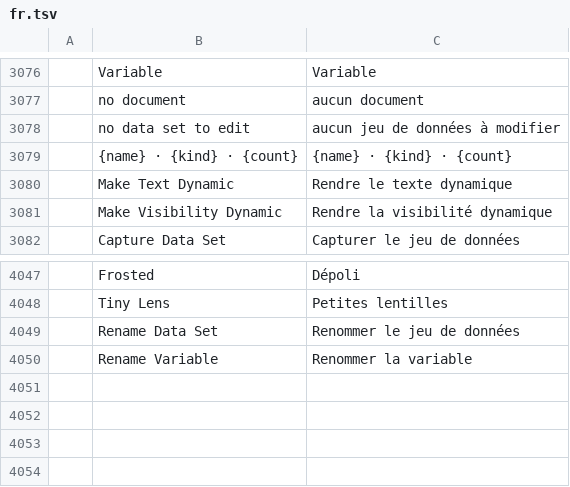
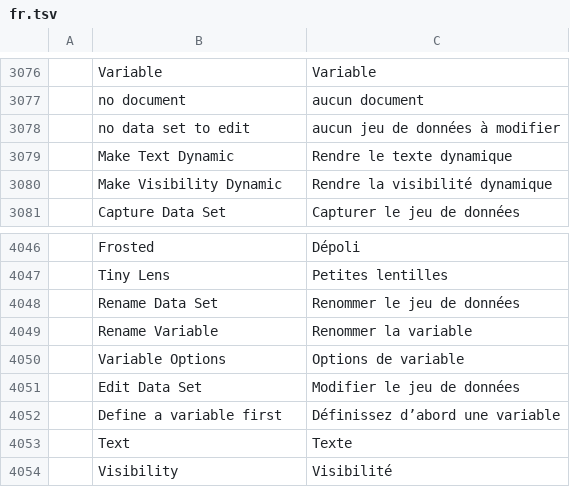
Before and after one commit to NoobsDeSroobs/vectorcraft, a TSV file: crates/ui-egui/src/i18n/fr.tsv, drawn as a sheet; only a part is shown, gaps mark what is left out; removed rows and columns are numbered as before the commit, all else as after; the diff names each change by its address in the sheet, - before the commit and + after, or states it on an @@ line.

```diff
--- a/crates/ui-egui/src/i18n/fr.tsv
+++ b/crates/ui-egui/src/i18n/fr.tsv
-row 3079:  | {name} · {kind} · {count} | {name} · {kind} · {count}
+row 4050:  | Variable Options | Options de variable
+row 4051:  | Edit Data Set | Modifier le jeu de données
+row 4052:  | Define a variable first | Définissez d’abord une variable
+row 4053:  | Text | Texte
+row 4054:  | Visibility | Visibilité
```
Also changed, not shown: crates/ui-egui/src/i18n/de.tsv, crates/ui-egui/src/i18n/es.tsv, 8 other files.
